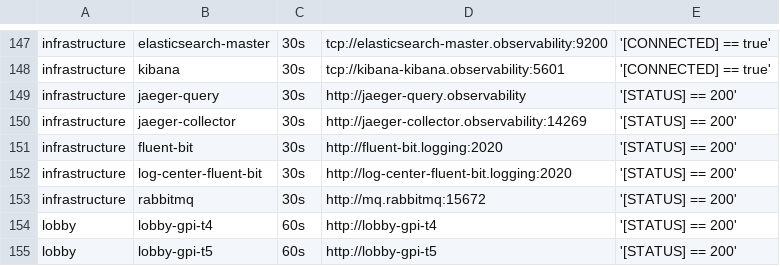
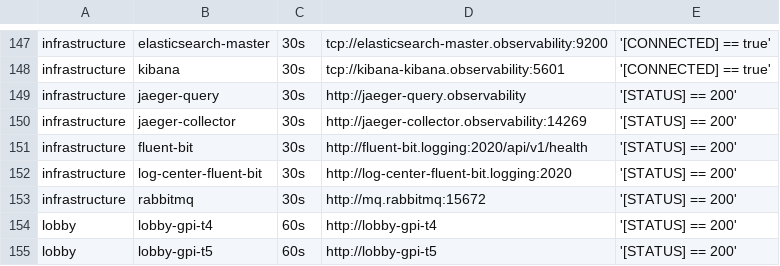
Before and after one commit to starixvn/tgs_rayprosoft_tgs.healthchecks.gatus, a CSV file: services/services-prod.csv, drawn as a sheet; only a part is shown, gaps mark what is left out.

Commit message:
fix for logging

```diff
--- a/services/services-prod.csv
+++ b/services/services-prod.csv
@@ -150,3 +150,3 @@ infrastructure,jaeger-query,30s,http://jaeger-query.observability,'[STATUS] == 2
 infrastructure,jaeger-collector,30s,http://jaeger-collector.observability:14269,'[STATUS] == 200'
-infrastructure,fluent-bit,30s,http://fluent-bit.logging:2020,'[STATUS] == 200'
+infrastructure,fluent-bit,30s,http://fluent-bit.logging:2020/api/v1/health,'[STATUS] == 200'
 infrastructure,log-center-fluent-bit,30s,http://log-center-fluent-bit.logging:2020,'[STATUS] == 200'
```
